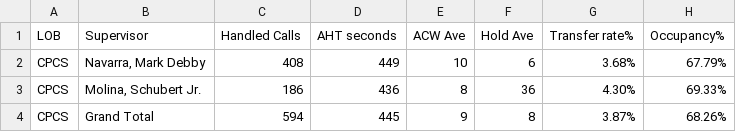
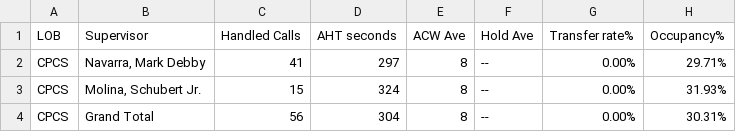
Before and after one commit to mosaicphl/caremoreproviderAHT, a CSV file: cpcsAHT.csv, drawn as a sheet.

```diff
--- a/cpcsAHT.csv
+++ b/cpcsAHT.csv
@@ -1,4 +1,4 @@
 LOB,Supervisor,Handled Calls ,AHT seconds,ACW Ave,Hold Ave,Transfer rate%,Occupancy%
-CPCS,"Navarra, Mark Debby",408,449,10,6,3.68%,67.79%
-CPCS,"Molina, Schubert Jr.",186,436,8,36,4.30%,69.33%
-CPCS,Grand Total,594,445,9,8,3.87%,68.26%
+CPCS,"Navarra, Mark Debby",41,297,8,--,0.00%,29.71%
+CPCS,"Molina, Schubert Jr.",15,324,8,--,0.00%,31.93%
+CPCS,Grand Total,56,304,8,--,0.00%,30.31%
```
Also changed, not shown: cpcs.csv.
